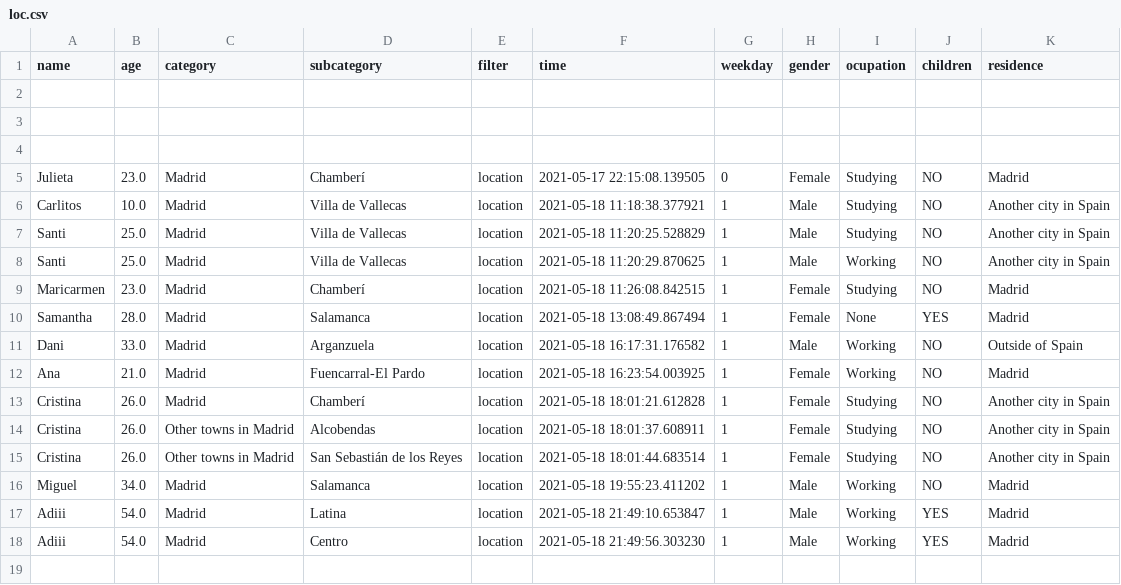
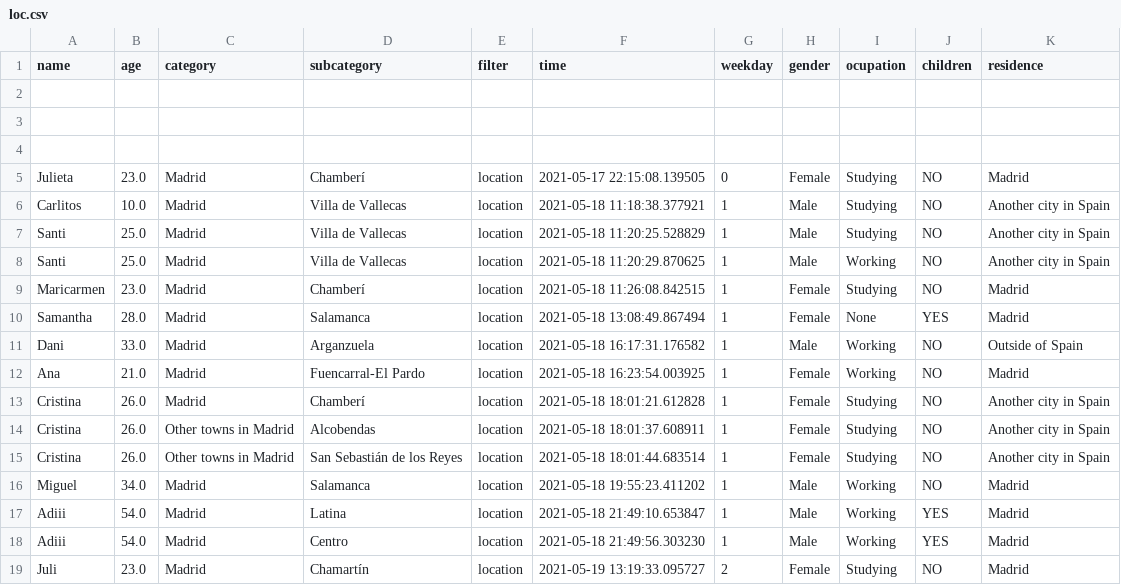
Before and after one commit to julistary/Madplanner-, a CSV file: preferences/loc.csv, drawn as a sheet.

```diff
--- a/preferences/loc.csv
+++ b/preferences/loc.csv
@@ -18 +18,2 @@ Adiii,54.0,Madrid,Latina,location,2021-05-18 21:49:10.653847,1, Male, Working, Y
 Adiii,54.0,Madrid,Centro,location,2021-05-18 21:49:56.303230,1, Male, Working, YES, Madrid
+Juli,23.0,Madrid,Chamartín,location,2021-05-19 13:19:33.095727,2, Female, Studying, NO, Madrid
```
Also changed, not shown: 3 other files.
